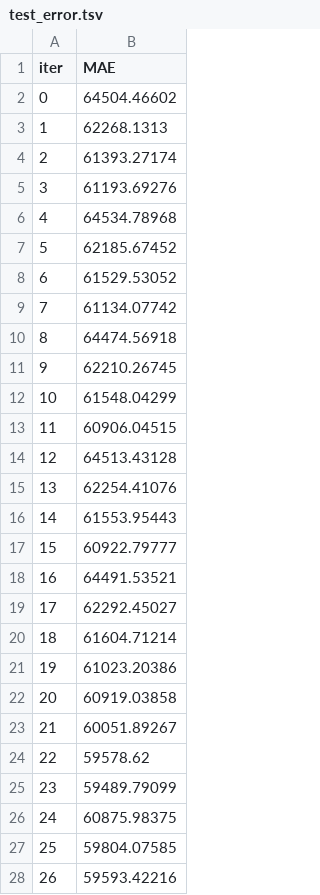
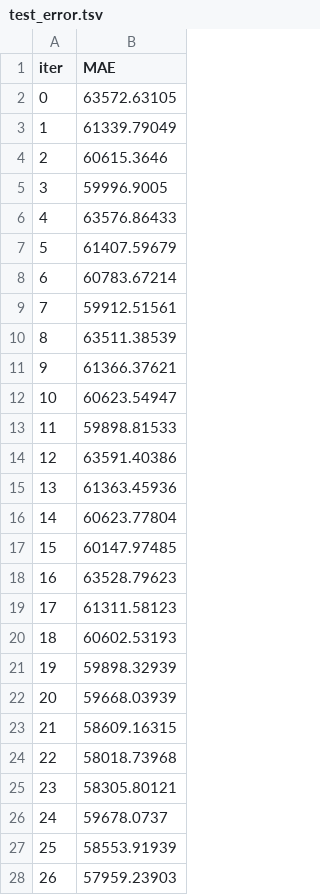
Before and after one commit to liscory/Purwadhika-JCDS-Final-Project, a TSV file: Jupyter Notebook/catboost_info/test_error.tsv, drawn as a sheet; only a part is shown; the diff covers the shown part only.

```diff
--- a/Jupyter Notebook/catboost_info/test_error.tsv
+++ b/Jupyter Notebook/catboost_info/test_error.tsv
@@ -1,28 +1,28 @@
 iter	MAE
-0	64504.46602
-1	62268.1313
-2	61393.27174
-3	61193.69276
-4	64534.78968
-5	62185.67452
-6	61529.53052
-7	61134.07742
-8	64474.56918
-9	62210.26745
-10	61548.04299
-11	60906.04515
-12	64513.43128
-13	62254.41076
-14	61553.95443
-15	60922.79777
-16	64491.53521
-17	62292.45027
-18	61604.71214
-19	61023.20386
-20	60919.03858
-21	60051.89267
-22	59578.62
-23	59489.79099
-24	60875.98375
-25	59804.07585
-26	59593.42216
+0	63572.63105
+1	61339.79049
+2	60615.3646
+3	59996.9005
+4	63576.86433
+5	61407.59679
+6	60783.67214
+7	59912.51561
+8	63511.38539
+9	61366.37621
+10	60623.54947
+11	59898.81533
+12	63591.40386
+13	61363.45936
+14	60623.77804
+15	60147.97485
+16	63528.79623
+17	61311.58123
+18	60602.53193
+19	59898.32939
+20	59668.03939
+21	58609.16315
+22	58018.73968
+23	58305.80121
+24	59678.0737
+25	58553.91939
+26	57959.23903
```
Also changed, not shown: 93 edited cells elsewhere in this file, Jupyter Notebook/catboost_info/learn_error.tsv, Jupyter Notebook/catboost_info/time_left.tsv, 7 other files.
